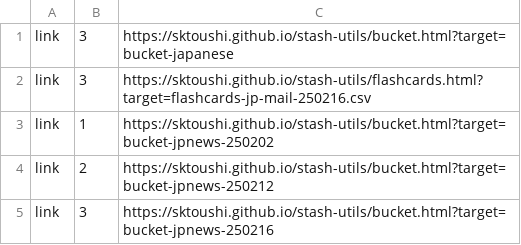
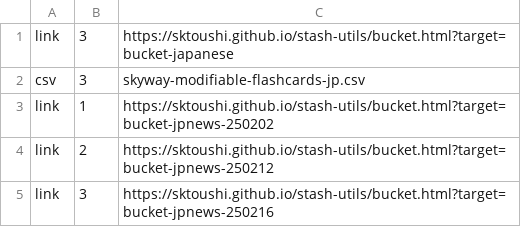
Before and after one commit to sktoushi/stash-utils, a CSV file: skyway-modifiable-redirect0915-144-japanese-learning-alloc.csv, drawn as a sheet.

Commit message:
Update skyway-modifiable-redirect0915-144-japanese-learning-alloc.csv

```diff
--- a/skyway-modifiable-redirect0915-144-japanese-learning-alloc.csv
+++ b/skyway-modifiable-redirect0915-144-japanese-learning-alloc.csv
@@ -1,3 +1,3 @@
 link,3,https://sktoushi.github.io/stash-utils/bucket.html?target=bucket-japanese
-link,3,https://sktoushi.github.io/stash-utils/flashcards.html?target=flashcards-jp-mail-250216.csv
+csv,3,skyway-modifiable-flashcards-jp.csv
 link,1,https://sktoushi.github.io/stash-utils/bucket.html?target=bucket-jpnews-250202
```
